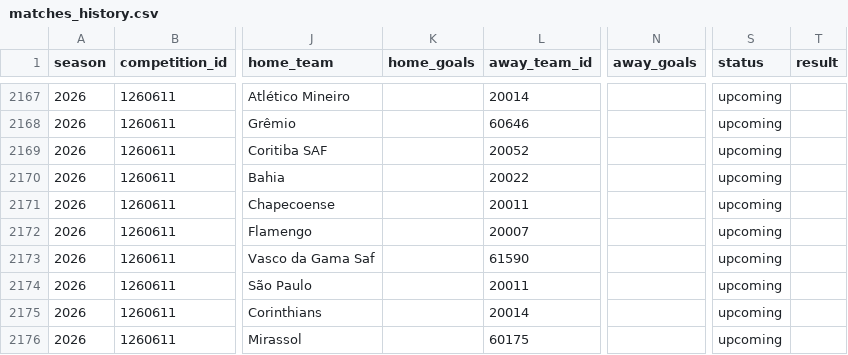
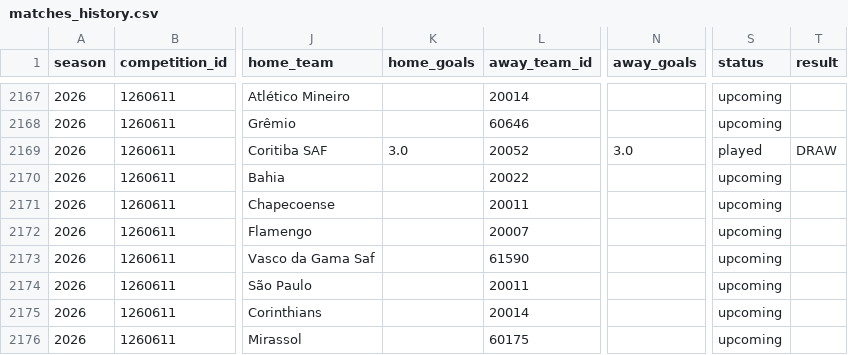
Before and after one commit to cadupacheco/Brasileirao-Data-Lab, a CSV file: data/ml/matches_history.csv, drawn as a sheet; only a part is shown, gaps mark what is left out; the diff names each change by its address in the sheet, - before the commit and + after, or states it on an @@ line.

```diff
--- a/data/ml/matches_history.csv
+++ b/data/ml/matches_history.csv
-K2169 (home_goals): (empty)
+K2169 (home_goals): 3.0
-N2169 (away_goals): (empty)
+N2169 (away_goals): 3.0
-S2169 (status): upcoming
+S2169 (status): played
-T2169 (result): (empty)
+T2169 (result): DRAW
```
Also changed, not shown: data/ml/future_predictions.csv, data/ml/season_simulation.csv, 4 other files.
